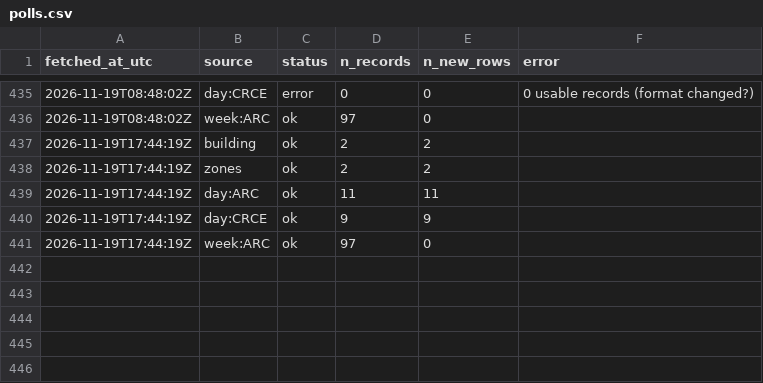
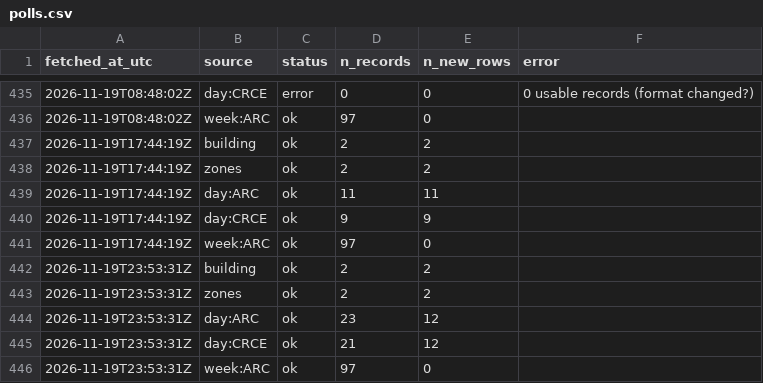
Before and after one commit to s4ndyz/crowd4cast, a CSV file: polls.csv, drawn as a sheet; only a part is shown, gaps mark what is left out; the diff names each change by its address in the sheet, - before the commit and + after, or states it on an @@ line.

```diff
--- a/polls.csv
+++ b/polls.csv
+row 442: 2026-11-19T23:53:31Z | building | ok | 2 | 2
+row 443: 2026-11-19T23:53:31Z | zones | ok | 2 | 2
+row 444: 2026-11-19T23:53:31Z | day:ARC | ok | 23 | 12
+row 445: 2026-11-19T23:53:31Z | day:CRCE | ok | 21 | 12
+row 446: 2026-11-19T23:53:31Z | week:ARC | ok | 97 | 0
```
Also changed, not shown: building.csv, day.csv, 1 other file.
